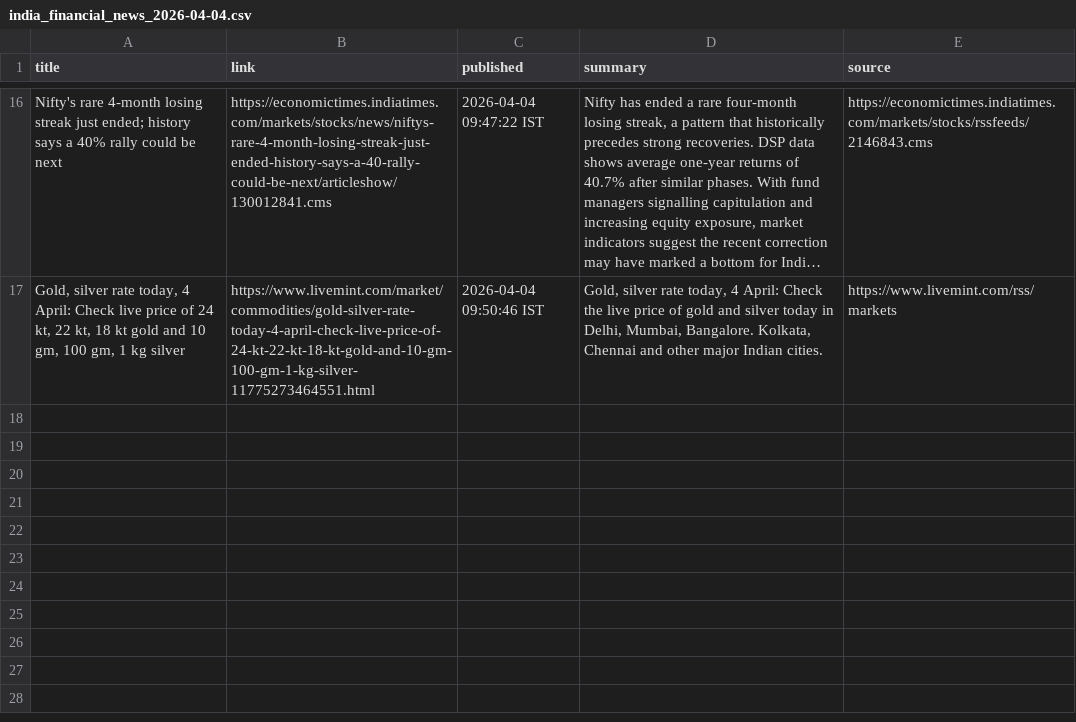
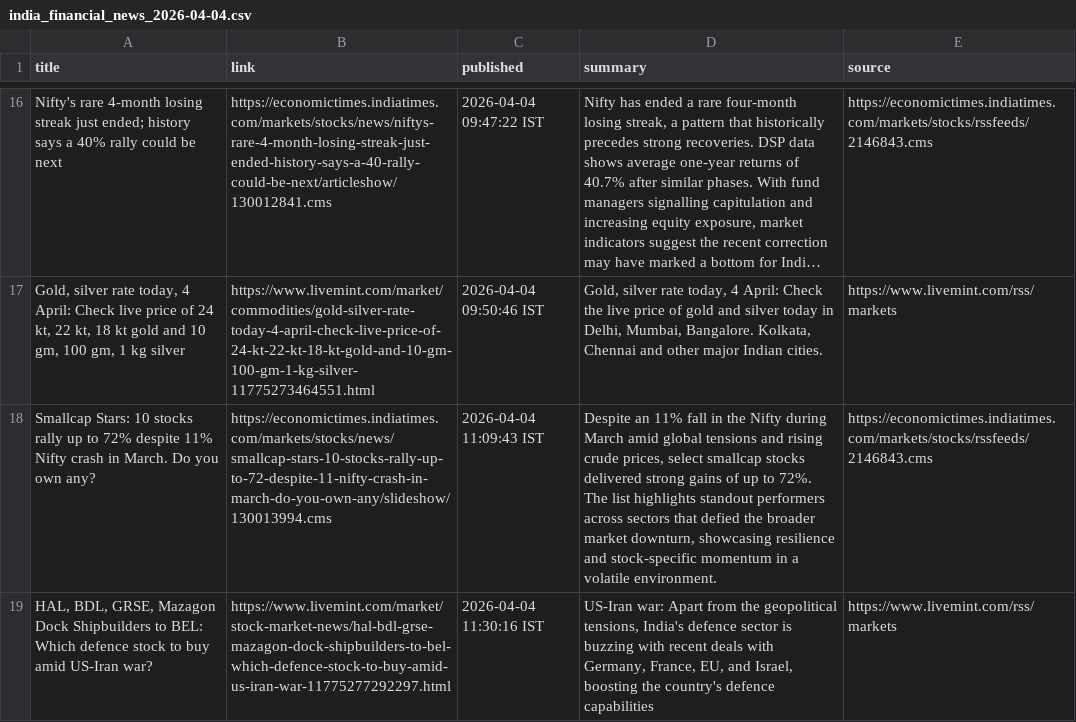
Before and after one commit to aarshrana007/Stock_Analysis, a CSV file: news_data/india_financial_news_2026-04-04.csv, drawn as a sheet; only a part is shown, gaps mark what is left out; long unchanged cells end in …; the diff names each change by its address in the sheet, - before the commit and + after, or states it on an @@ line.

```diff
--- a/news_data/india_financial_news_2026-04-04.csv
+++ b/news_data/india_financial_news_2026-04-04.csv
+row 18: Smallcap Stars: 10 stocks rally up to 72% despite 11% Nifty crash in March. Do you own any? | https://economictimes.indiatimes.com/markets/stocks/news/smallcap-stars-10-stocks-rally-up-to-72-despite-11-nifty-crash-in-march-do-you-own-any/slideshow/130013994.cms | 2026-04-04 11:09:43 IST | Despite an 11% fall in the Nifty during March amid global tensions and rising crude prices, select smallcap stocks delivered strong gains of up to 72%. The list highlights standout performers across sectors that defied the broader market downturn, showcasing resilience and stock-specific momentum in a volatile environment. | https://economictimes.indiatimes.com/markets/stocks/rssfeeds/2146843.cms
+row 19: HAL, BDL, GRSE, Mazagon Dock Shipbuilders to BEL: Which defence stock to buy amid US-Iran war? | https://www.livemint.com/market/stock-market-news/hal-bdl-grse-mazagon-dock-shipbuilders-to-bel-which-defence-stock-to-buy-amid-us-iran-war-11775277292297.html | 2026-04-04 11:30:16 IST | US-Iran war: Apart from the geopolitical tensions, India's defence sector is buzzing with recent deals with Germany, France, EU, and Israel, boosting the country's defence capabilities | https://www.livemint.com/rss/markets
```
Also changed, not shown: 1 other file.
